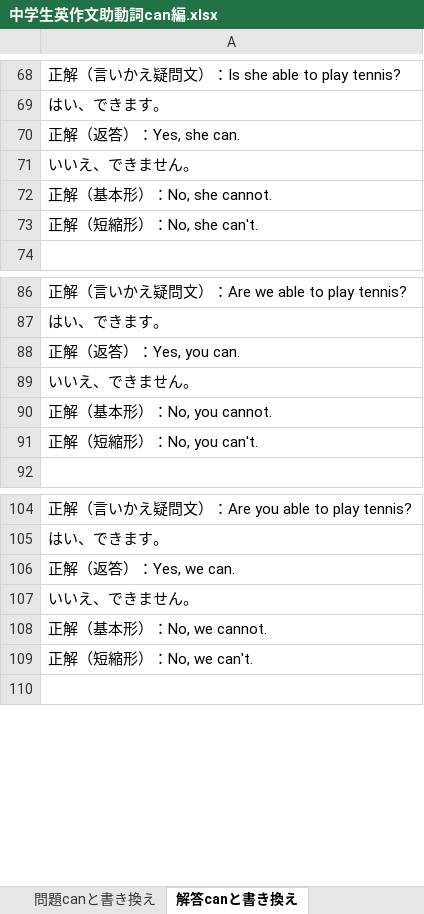
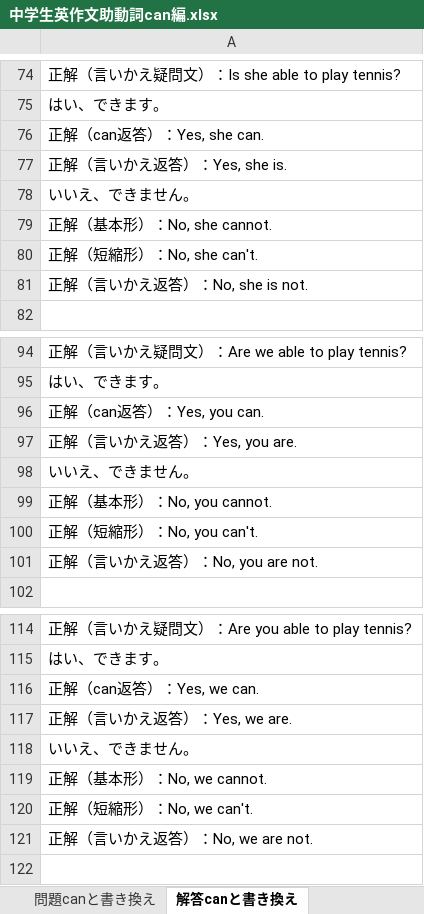
Before and after one commit to nakagaway218/remotion, an Excel workbook: Studymaterials/中学生英作文助動詞can編.xlsx, sheet 解答canと書き換え, drawn as a sheet; only a part is shown, gaps mark what is left out; values as stored, in another font and other column widths than the file's, no borders; addresses are those after the commit; the diff covers the shown part only; the diff names each change by its address in the sheet, - before the commit and + after, or states it on an @@ line.

```diff
--- a/Studymaterials/中学生英作文助動詞can編.xlsx (sheet 解答canと書き換え)
+++ b/Studymaterials/中学生英作文助動詞can編.xlsx (sheet 解答canと書き換え)
-A76: 正解（返答）：Yes, she can.
+A76: 正解（can返答）：Yes, she can.
+row 77: 正解（言いかえ返答）：Yes, she is.
+row 81: 正解（言いかえ返答）：No, she is not.
-A96: 正解（返答）：Yes, you can.
+A96: 正解（can返答）：Yes, you can.
+row 97: 正解（言いかえ返答）：Yes, you are.
+row 101: 正解（言いかえ返答）：No, you are not.
-A116: 正解（返答）：Yes, we can.
+A116: 正解（can返答）：Yes, we can.
+row 117: 正解（言いかえ返答）：Yes, we are.
+row 121: 正解（言いかえ返答）：No, we are not.
```
Also changed, not shown: 12 added rows and 6 edited cells elsewhere in this sheet, sheet 問題canと書き換え, Studymaterials/中学生英作文助動詞will編.xlsx.
